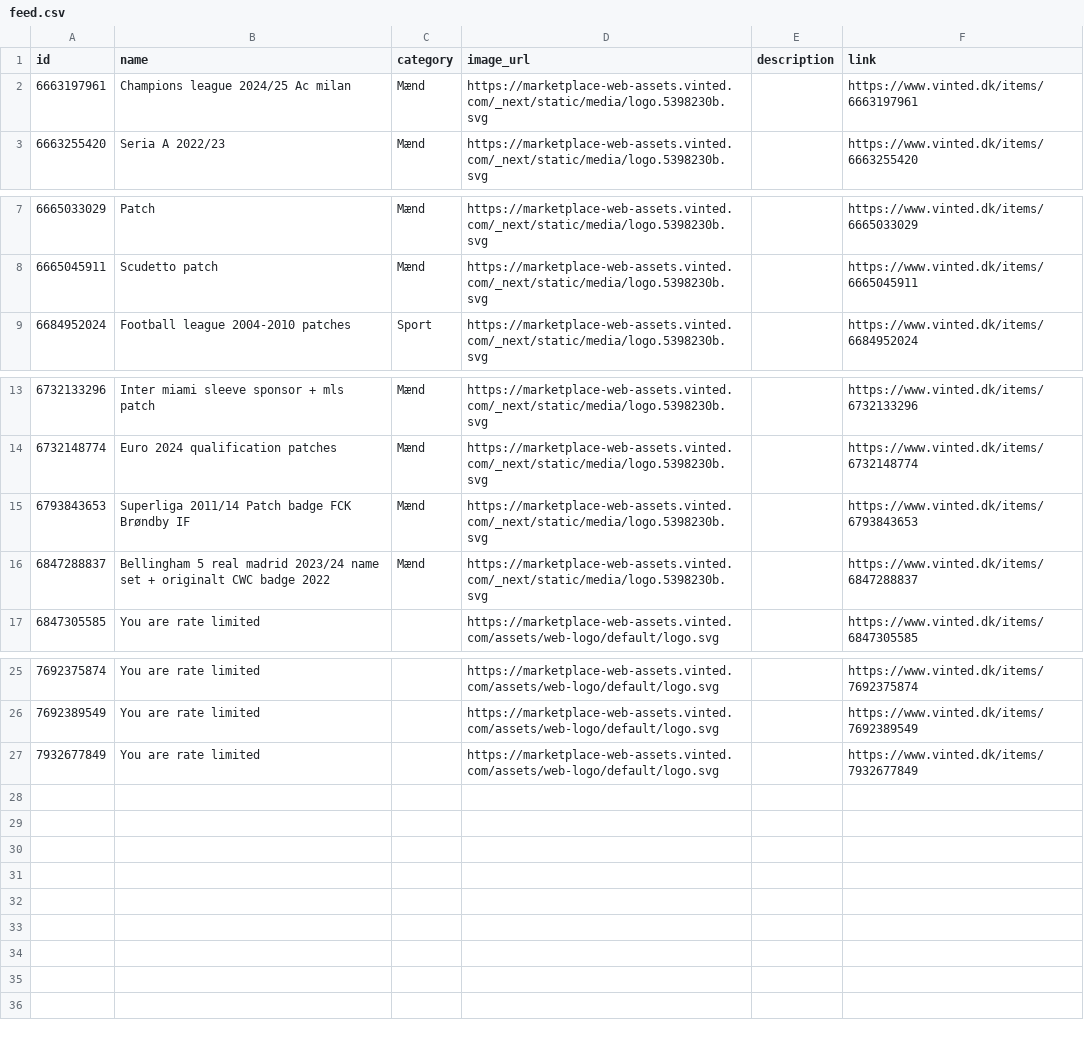
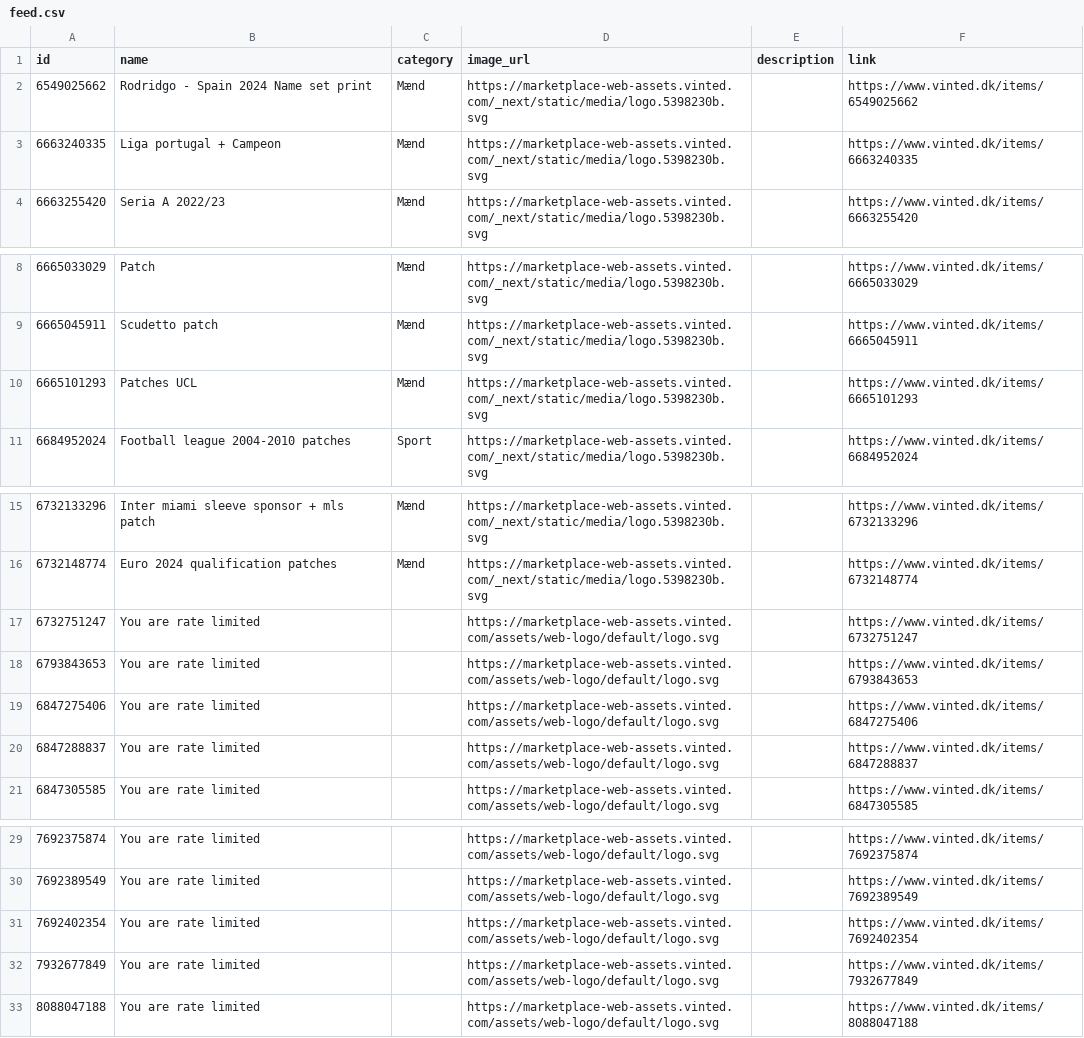
Before and after one commit to topMSD/vinted-scraper, a CSV file: data/feed.csv, drawn as a sheet; only a part is shown, gaps mark what is left out.

```diff
--- a/data/feed.csv
+++ b/data/feed.csv
@@ -1,3 +1,4 @@
 id,name,category,image_url,description,link
-6663197961,Champions league 2024/25 Ac milan,Mænd,https://marketplace-web-assets.vinted.com/_next/static/media/logo.5398230b.svg,,https://www.vinted.dk/items/6663197961
+6549025662,Rodridgo - Spain 2024 Name set print,Mænd,https://marketplace-web-assets.vinted.com/_next/static/media/logo.5398230b.svg,,https://www.vinted.dk/items/6549025662
+6663240335,Liga portugal + Campeon,Mænd,https://marketplace-web-assets.vinted.com/_next/static/media/logo.5398230b.svg,,https://www.vinted.dk/items/6663240335
 6663255420,Seria A 2022/23,Mænd,https://marketplace-web-assets.vinted.com/_next/static/media/logo.5398230b.svg,,https://www.vinted.dk/items/6663255420
@@ -8,2 +9,3 @@ id,name,category,image_url,description,link
 6665045911,Scudetto patch,Mænd,https://marketplace-web-assets.vinted.com/_next/static/media/logo.5398230b.svg,,https://www.vinted.dk/items/6665045911
+6665101293,Patches UCL,Mænd,https://marketplace-web-assets.vinted.com/_next/static/media/logo.5398230b.svg,,https://www.vinted.dk/items/6665101293
 6684952024,Football league 2004-2010 patches,Sport,https://marketplace-web-assets.vinted.com/_next/static/media/logo.5398230b.svg,,https://www.vinted.dk/items/6684952024
@@ -14,4 +16,6 @@ id,name,category,image_url,description,link
 6732148774,Euro 2024 qualification patches,Mænd,https://marketplace-web-assets.vinted.com/_next/static/media/logo.5398230b.svg,,https://www.vinted.dk/items/6732148774
-6793843653,Superliga 2011/14 Patch badge FCK Brøndby IF,Mænd,https://marketplace-web-assets.vinted.com/_next/static/media/logo.5398230b.svg,,https://www.vinted.dk/items/6793843653
-6847288837,Bellingham 5 real madrid 2023/24 name set + originalt CWC badge 2022,Mænd,https://marketplace-web-assets.vinted.com/_next/static/media/logo.5398230b.svg,,https://www.vinted.dk/items/6847288837
+6732751247,You are rate limited,,https://marketplace-web-assets.vinted.com/assets/web-logo/default/logo.svg,,https://www.vinted.dk/items/6732751247
+6793843653,You are rate limited,,https://marketplace-web-assets.vinted.com/assets/web-logo/default/logo.svg,,https://www.vinted.dk/items/6793843653
+6847275406,You are rate limited,,https://marketplace-web-assets.vinted.com/assets/web-logo/default/logo.svg,,https://www.vinted.dk/items/6847275406
+6847288837,You are rate limited,,https://marketplace-web-assets.vinted.com/assets/web-logo/default/logo.svg,,https://www.vinted.dk/items/6847288837
 6847305585,You are rate limited,,https://marketplace-web-assets.vinted.com/assets/web-logo/default/logo.svg,,https://www.vinted.dk/items/6847305585
@@ -26,2 +30,4 @@ id,name,category,image_url,description,link
 7692389549,You are rate limited,,https://marketplace-web-assets.vinted.com/assets/web-logo/default/logo.svg,,https://www.vinted.dk/items/7692389549
+7692402354,You are rate limited,,https://marketplace-web-assets.vinted.com/assets/web-logo/default/logo.svg,,https://www.vinted.dk/items/7692402354
 7932677849,You are rate limited,,https://marketplace-web-assets.vinted.com/assets/web-logo/default/logo.svg,,https://www.vinted.dk/items/7932677849
+8088047188,You are rate limited,,https://marketplace-web-assets.vinted.com/assets/web-logo/default/logo.svg,,https://www.vinted.dk/items/8088047188
```
